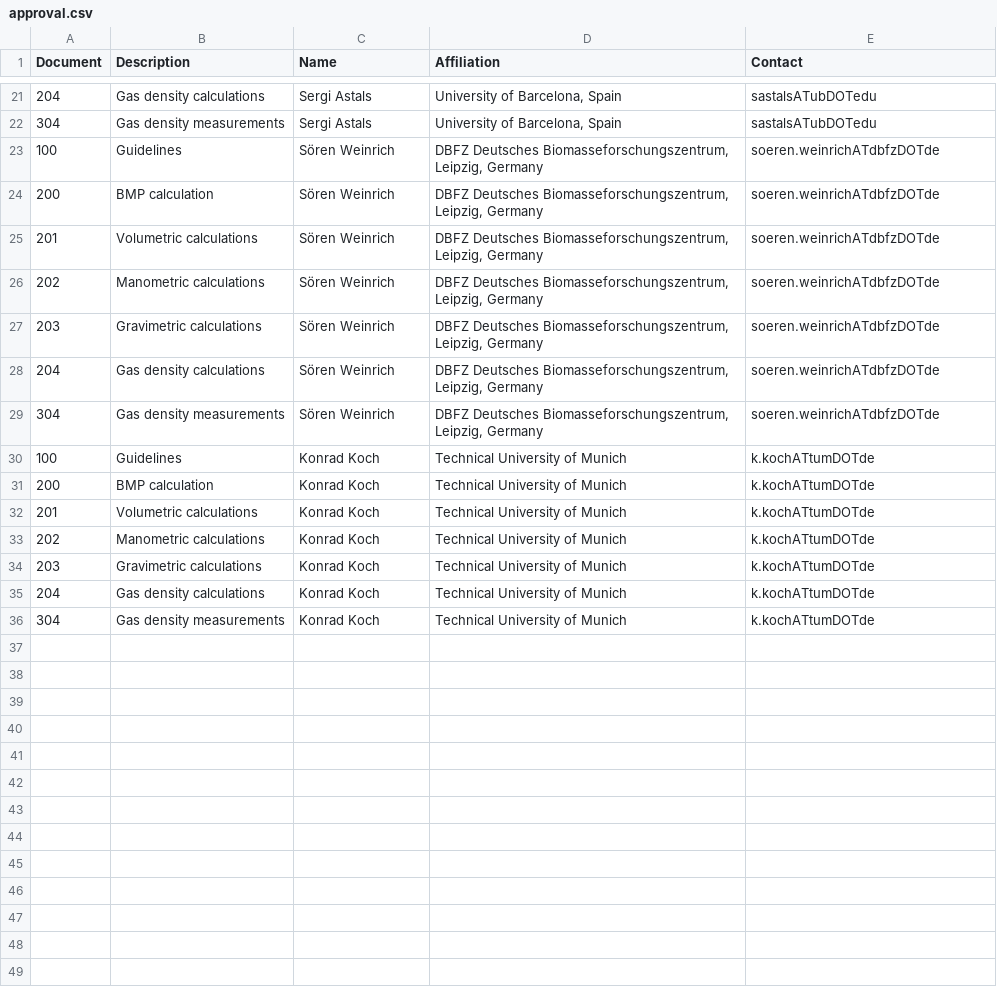
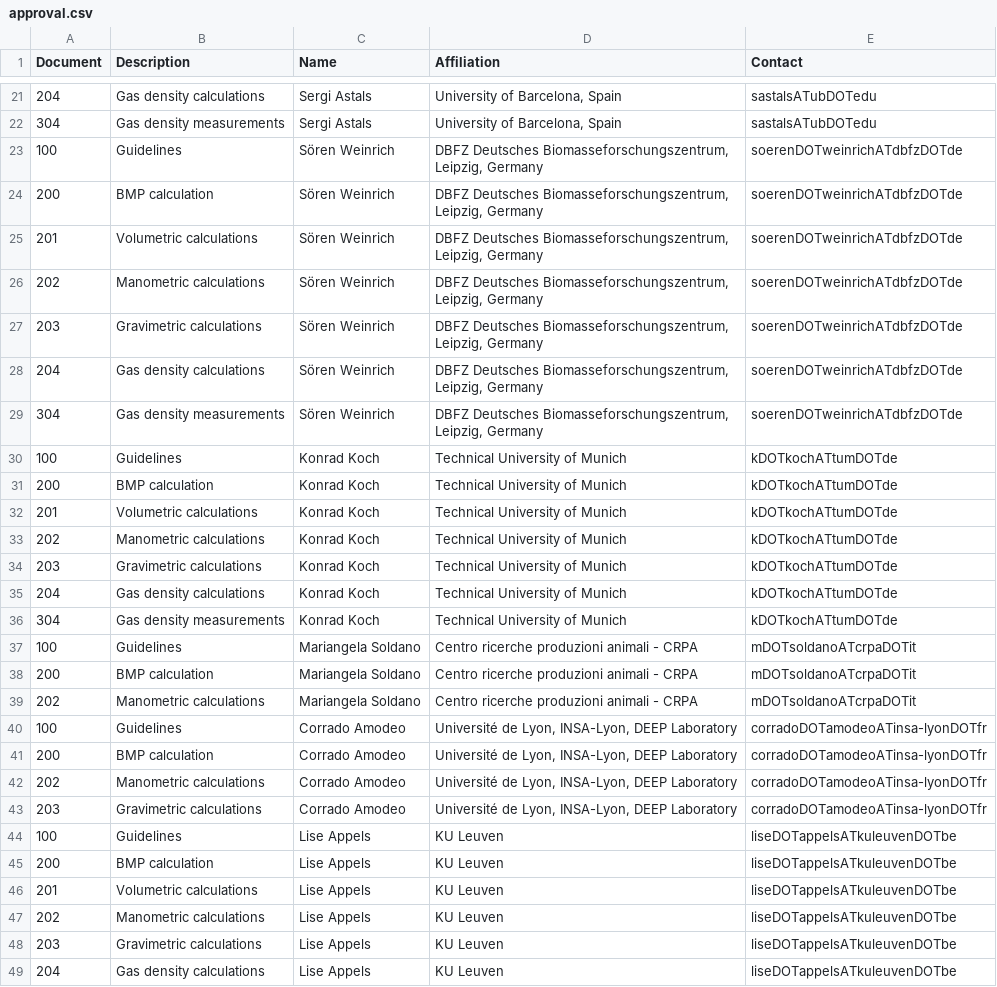
Before and after one commit to sashahafner/BMP-methods, a CSV file: approval.csv, drawn as a sheet; only a part is shown, gaps mark what is left out; the diff covers the shown part only.

Commit message:
Update approval list

```diff
--- a/approval.csv
+++ b/approval.csv
@@ -23,14 +23,27 @@ Document,Description,Name,Affiliation,Contact
-100,Guidelines,Sören Weinrich,"DBFZ Deutsches Biomasseforschungszentrum, Leipzig, Germany","soeren.weinrichATdbfzDOTde"
-200,BMP calculation,Sören Weinrich,"DBFZ Deutsches Biomasseforschungszentrum, Leipzig, Germany","soeren.weinrichATdbfzDOTde"
-201,Volumetric calculations,Sören Weinrich,"DBFZ Deutsches Biomasseforschungszentrum, Leipzig, Germany","soeren.weinrichATdbfzDOTde"
-202,Manometric calculations,Sören Weinrich,"DBFZ Deutsches Biomasseforschungszentrum, Leipzig, Germany","soeren.weinrichATdbfzDOTde"
-203,Gravimetric calculations,Sören Weinrich,"DBFZ Deutsches Biomasseforschungszentrum, Leipzig, Germany","soeren.weinrichATdbfzDOTde"
-204,Gas density calculations,Sören Weinrich,"DBFZ Deutsches Biomasseforschungszentrum, Leipzig, Germany","soeren.weinrichATdbfzDOTde"
-304,Gas density measurements,Sören Weinrich,"DBFZ Deutsches Biomasseforschungszentrum, Leipzig, Germany","soeren.weinrichATdbfzDOTde"
-100,Guidelines,Konrad Koch,"Technical University of Munich","k.kochATtumDOTde"
-200,BMP calculation,Konrad Koch,"Technical University of Munich","k.kochATtumDOTde"
-201,Volumetric calculations,Konrad Koch,"Technical University of Munich","k.kochATtumDOTde"
-202,Manometric calculations,Konrad Koch,"Technical University of Munich","k.kochATtumDOTde"
-203,Gravimetric calculations,Konrad Koch,"Technical University of Munich","k.kochATtumDOTde"
-204,Gas density calculations,Konrad Koch,"Technical University of Munich","k.kochATtumDOTde"
-304,Gas density measurements,Konrad Koch,"Technical University of Munich","k.kochATtumDOTde"
+100,Guidelines,"Sören Weinrich","DBFZ Deutsches Biomasseforschungszentrum, Leipzig, Germany",soerenDOTweinrichATdbfzDOTde
+200,"BMP calculation","Sören Weinrich","DBFZ Deutsches Biomasseforschungszentrum, Leipzig, Germany",soerenDOTweinrichATdbfzDOTde
+201,"Volumetric calculations","Sören Weinrich","DBFZ Deutsches Biomasseforschungszentrum, Leipzig, Germany",soerenDOTweinrichATdbfzDOTde
+202,"Manometric calculations","Sören Weinrich","DBFZ Deutsches Biomasseforschungszentrum, Leipzig, Germany",soerenDOTweinrichATdbfzDOTde
+203,"Gravimetric calculations","Sören Weinrich","DBFZ Deutsches Biomasseforschungszentrum, Leipzig, Germany",soerenDOTweinrichATdbfzDOTde
+204,"Gas density calculations","Sören Weinrich","DBFZ Deutsches Biomasseforschungszentrum, Leipzig, Germany",soerenDOTweinrichATdbfzDOTde
+304,"Gas density measurements","Sören Weinrich","DBFZ Deutsches Biomasseforschungszentrum, Leipzig, Germany",soerenDOTweinrichATdbfzDOTde
+100,Guidelines,"Konrad Koch","Technical University of Munich",kDOTkochATtumDOTde
+200,"BMP calculation","Konrad Koch","Technical University of Munich",kDOTkochATtumDOTde
+201,"Volumetric calculations","Konrad Koch","Technical University of Munich",kDOTkochATtumDOTde
+202,"Manometric calculations","Konrad Koch","Technical University of Munich",kDOTkochATtumDOTde
+203,"Gravimetric calculations","Konrad Koch","Technical University of Munich",kDOTkochATtumDOTde
+204,"Gas density calculations","Konrad Koch","Technical University of Munich",kDOTkochATtumDOTde
+304,"Gas density measurements","Konrad Koch","Technical University of Munich",kDOTkochATtumDOTde
+100,Guidelines,"Mariangela Soldano","Centro ricerche produzioni animali - CRPA",mDOTsoldanoATcrpaDOTit
+200,"BMP calculation","Mariangela Soldano","Centro ricerche produzioni animali - CRPA",mDOTsoldanoATcrpaDOTit
+202,"Manometric calculations","Mariangela Soldano","Centro ricerche produzioni animali - CRPA",mDOTsoldanoATcrpaDOTit
+100,Guidelines,"Corrado Amodeo","Université de Lyon, INSA-Lyon, DEEP Laboratory ",corradoDOTamodeoATinsa-lyonDOTfr
+200,"BMP calculation","Corrado Amodeo","Université de Lyon, INSA-Lyon, DEEP Laboratory ",corradoDOTamodeoATinsa-lyonDOTfr
+202,"Manometric calculations","Corrado Amodeo","Université de Lyon, INSA-Lyon, DEEP Laboratory ",corradoDOTamodeoATinsa-lyonDOTfr
+203,"Gravimetric calculations","Corrado Amodeo","Université de Lyon, INSA-Lyon, DEEP Laboratory ",corradoDOTamodeoATinsa-lyonDOTfr
+100,Guidelines,"Lise Appels","KU Leuven",liseDOTappelsATkuleuvenDOTbe
+200,"BMP calculation","Lise Appels","KU Leuven",liseDOTappelsATkuleuvenDOTbe
+201,"Volumetric calculations","Lise Appels","KU Leuven",liseDOTappelsATkuleuvenDOTbe
+202,"Manometric calculations","Lise Appels","KU Leuven",liseDOTappelsATkuleuvenDOTbe
+203,"Gravimetric calculations","Lise Appels","KU Leuven",liseDOTappelsATkuleuvenDOTbe
+204,"Gas density calculations","Lise Appels","KU Leuven",liseDOTappelsATkuleuvenDOTbe
```
Also changed, not shown: 1 added row and 14 edited cells elsewhere in this file.
